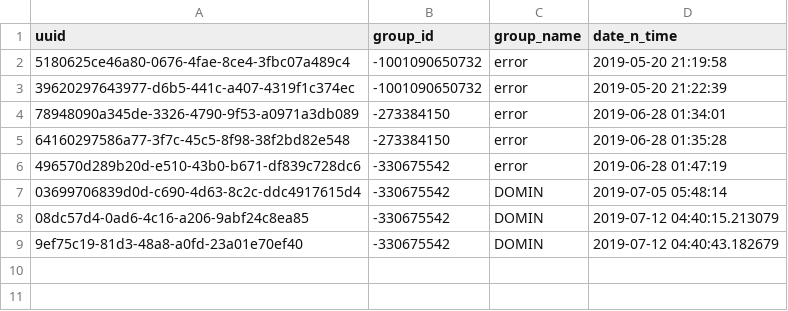
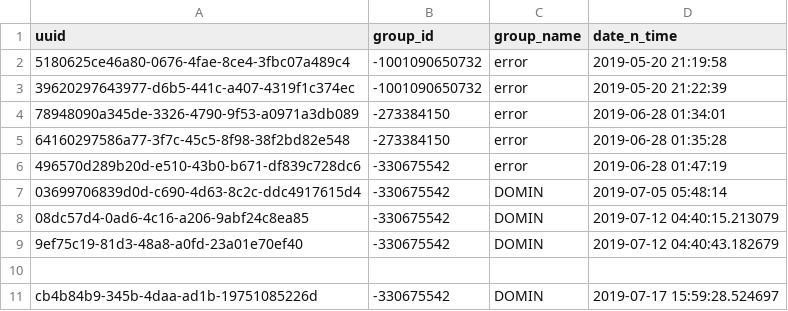
Before and after one commit to dafaqSTEVEN/dominion, a CSV file: game_id/game_id.csv, drawn as a sheet.

```diff
--- a/game_id/game_id.csv
+++ b/game_id/game_id.csv
@@ -9 +9,3 @@ uuid,group_id,group_name,date_n_time
 9ef75c19-81d3-48a8-a0fd-23a01e70ef40,-330675542,DOMIN,2019-07-12 04:40:43.182679
+
+cb4b84b9-345b-4daa-ad1b-19751085226d,-330675542,DOMIN,2019-07-17 15:59:28.524697
```
Also changed, not shown: game_id/test_log.csv, 3 other files.
